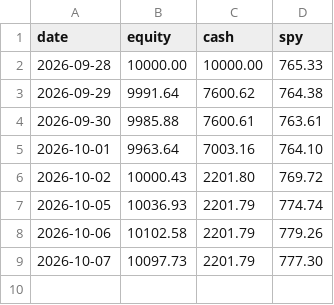
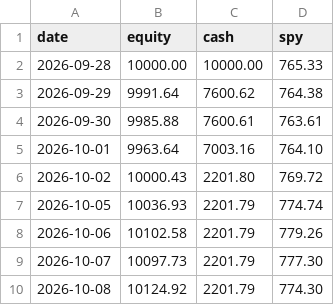
Before and after one commit to halalula/AI-of-Wallstreet, a CSV file: Dobby/logs/equity_history.csv, drawn as a sheet.

Commit message:
Dobby report run

```diff
--- a/Dobby/logs/equity_history.csv
+++ b/Dobby/logs/equity_history.csv
@@ -9 +9,2 @@
 "2026-10-07","10097.73","2201.79","777.30"
+"2026-10-08","10124.92","2201.79","774.30"
```
Also changed, not shown: 1 other file.
